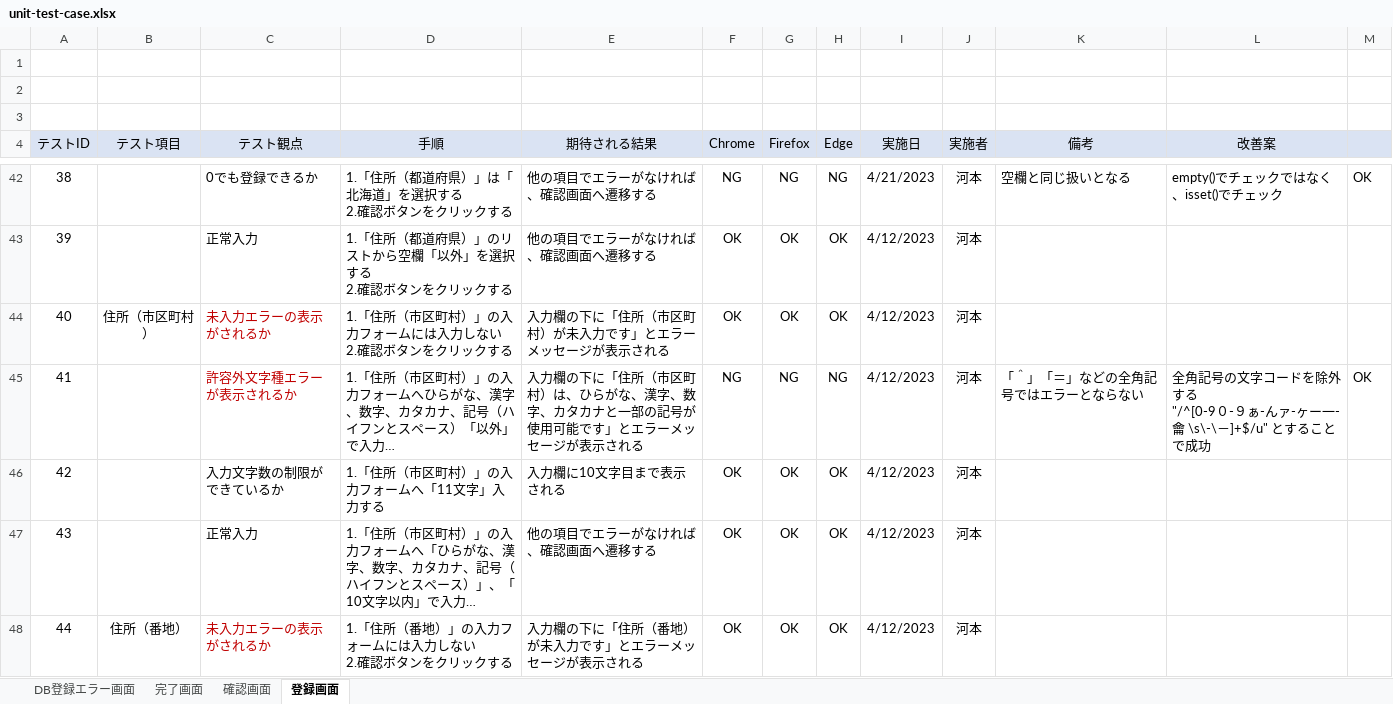
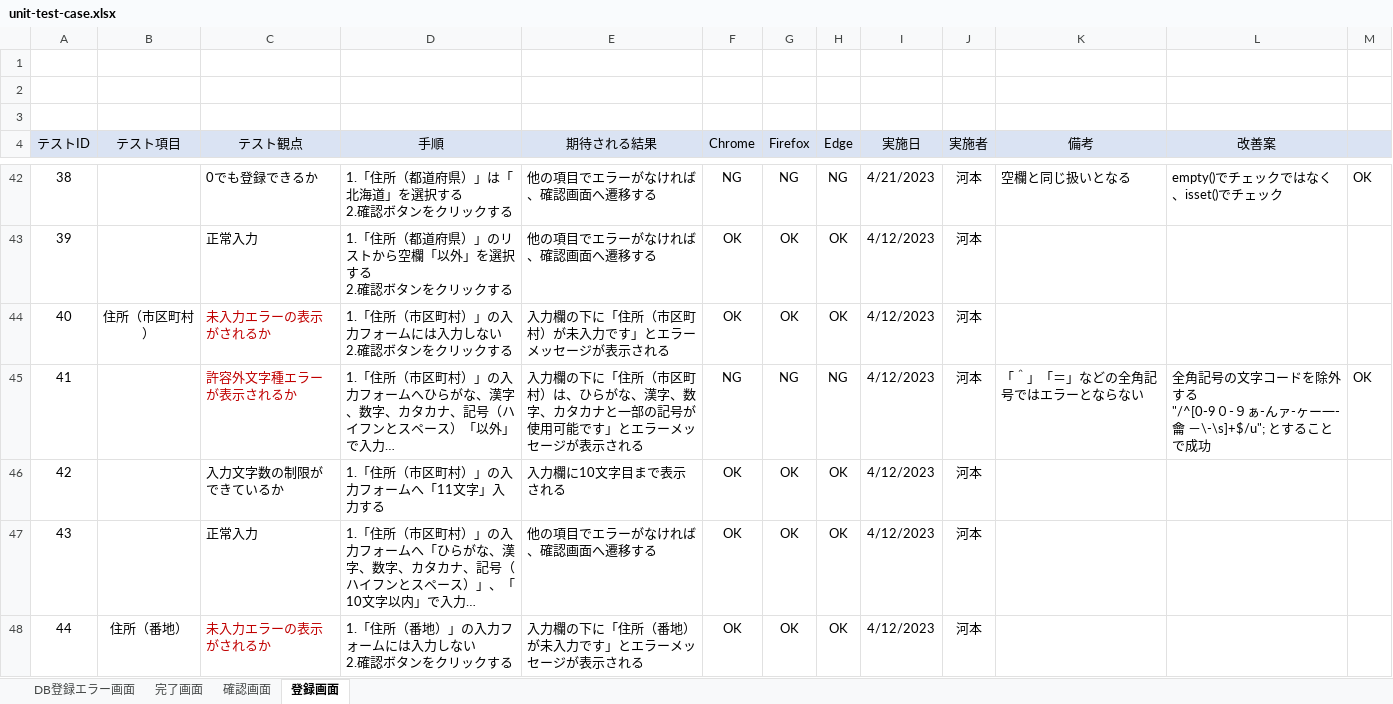
Before and after one commit to keita-komoto/programming, an Excel workbook: test_case/unit-test-case.xlsx, sheet 登録画面, drawn as a sheet; only a part is shown, gaps mark what is left out; long unchanged cells end in …; values as stored, in another font and other column widths than the file's, no borders; the diff covers the shown part only; the diff names each change by its address in the sheet, - before the commit and + after, or states it on an @@ line.

```diff
--- a/test_case/unit-test-case.xlsx (sheet 登録画面)
+++ b/test_case/unit-test-case.xlsx (sheet 登録画面)
-L45 (改善案): …一-龠 \s\-\－]+$/u" とするこ…
+L45 (改善案): …一-龠 －\-\s]+$/u"; とするこ…
```
Also changed, not shown: 2 edited cells elsewhere in this sheet, test_case/integration-test-case.xlsx, 1 other file.
